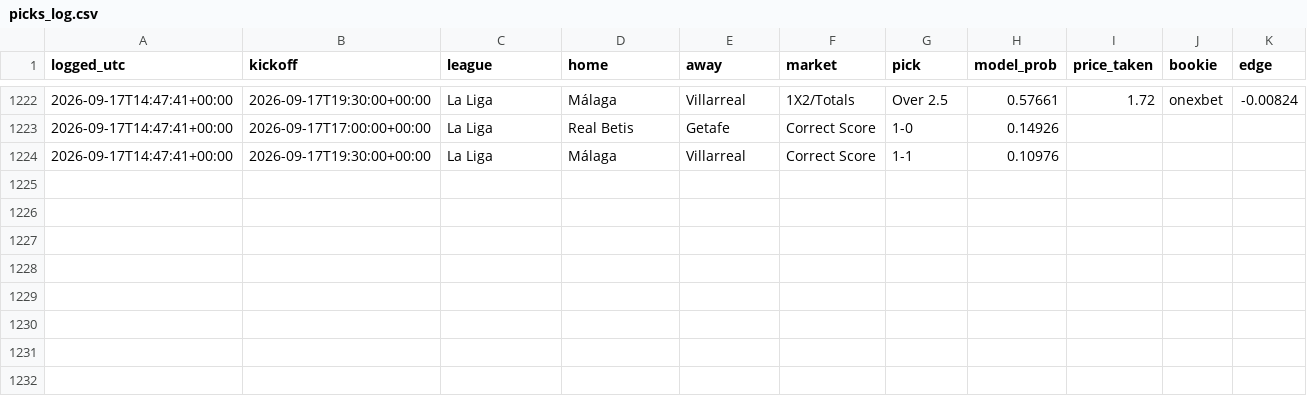
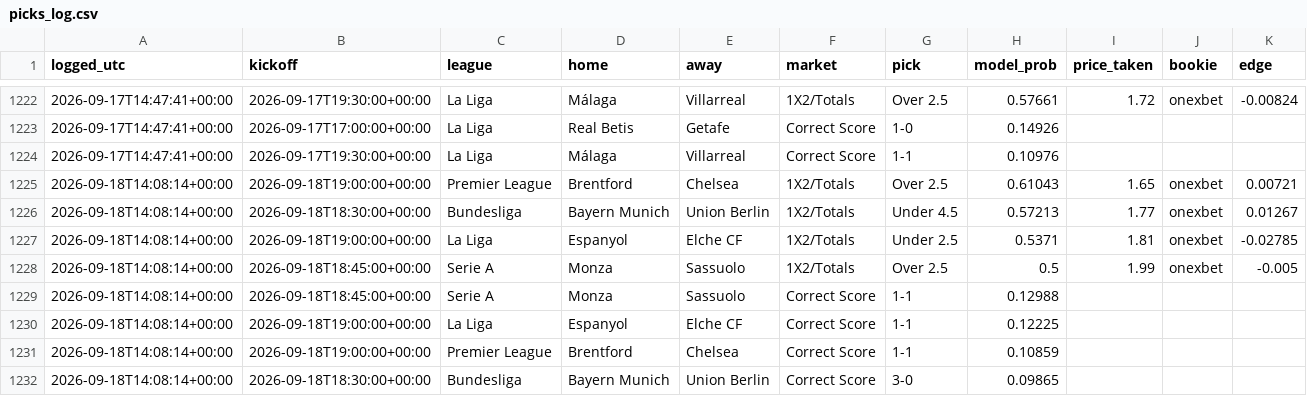
Before and after one commit to joshuajoshuajaja/jaja123, a CSV file: data/picks_log.csv, drawn as a sheet; only a part is shown, gaps mark what is left out.

```diff
--- a/data/picks_log.csv
+++ b/data/picks_log.csv
@@ -1224 +1224,9 @@ logged_utc,kickoff,league,home,away,market,pick,model_prob,price_taken,bookie,ed
 2026-09-17T14:47:41+00:00,2026-09-17T19:30:00+00:00,La Liga,Málaga,Villarreal,Correct Score,1-1,0.10976,,,
+2026-09-18T14:08:14+00:00,2026-09-18T19:00:00+00:00,Premier League,Brentford,Chelsea,1X2/Totals,Over 2.5,0.61043,1.65,onexbet,0.00721
+2026-09-18T14:08:14+00:00,2026-09-18T18:30:00+00:00,Bundesliga,Bayern Munich,Union Berlin,1X2/Totals,Under 4.5,0.57213,1.77,onexbet,0.01267
+2026-09-18T14:08:14+00:00,2026-09-18T19:00:00+00:00,La Liga,Espanyol,Elche CF,1X2/Totals,Under 2.5,0.5371,1.81,onexbet,-0.02785
+2026-09-18T14:08:14+00:00,2026-09-18T18:45:00+00:00,Serie A,Monza,Sassuolo,1X2/Totals,Over 2.5,0.5,1.99,onexbet,-0.005
+2026-09-18T14:08:14+00:00,2026-09-18T18:45:00+00:00,Serie A,Monza,Sassuolo,Correct Score,1-1,0.12988,,,
+2026-09-18T14:08:14+00:00,2026-09-18T19:00:00+00:00,La Liga,Espanyol,Elche CF,Correct Score,1-1,0.12225,,,
+2026-09-18T14:08:14+00:00,2026-09-18T19:00:00+00:00,Premier League,Brentford,Chelsea,Correct Score,1-1,0.10859,,,
+2026-09-18T14:08:14+00:00,2026-09-18T18:30:00+00:00,Bundesliga,Bayern Munich,Union Berlin,Correct Score,3-0,0.09865,,,
```
Also changed, not shown: 7 other files.
